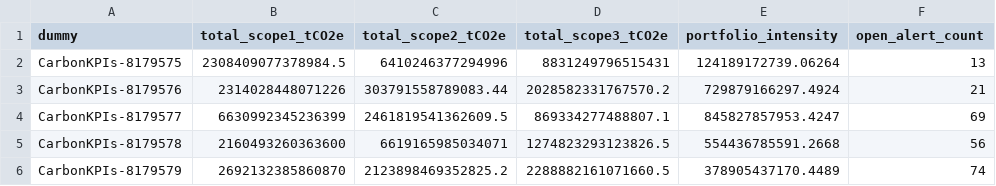
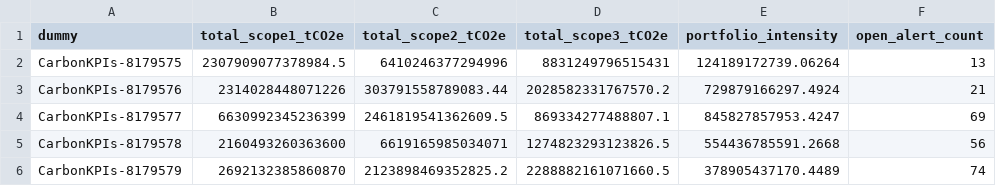
Before and after one commit to pmalvall/CICE, a CSV file: assets/carbon-compliance-cap/db/data/CarbonComplianceService.CarbonKPIs.csv, drawn as a sheet; only a part is shown; the diff names each change by its address in the sheet, - before the commit and + after, or states it on an @@ line.

Commit message:
Update CarbonComplianceService.CarbonKPIs.csv

```diff
--- a/assets/carbon-compliance-cap/db/data/CarbonComplianceService.CarbonKPIs.csv
+++ b/assets/carbon-compliance-cap/db/data/CarbonComplianceService.CarbonKPIs.csv
-B2 (total_scope1_tCO2e): 2308409077378984.5
+B2 (total_scope1_tCO2e): 2307909077378984.5
```
